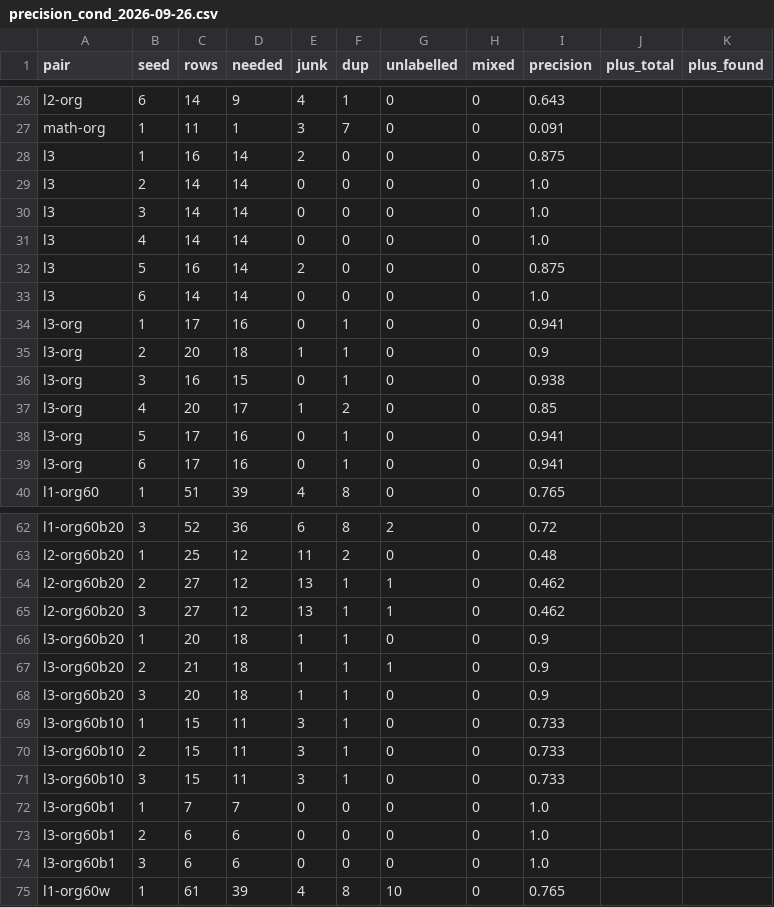
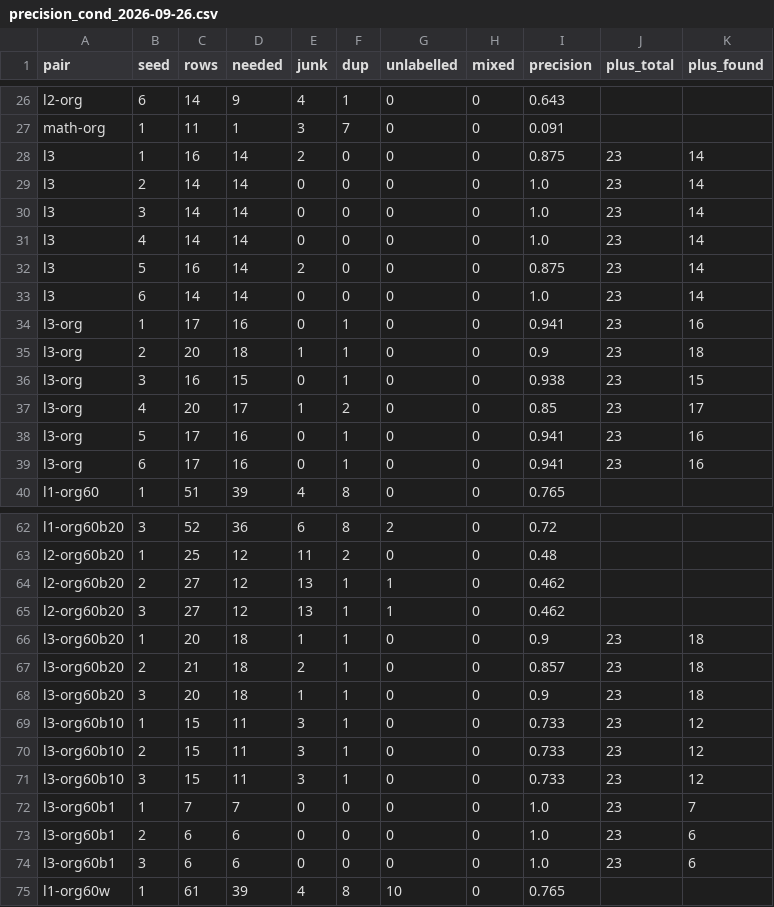
Before and after one commit to AVATAR1936/local-llm-lab, a CSV file: results/precision_cond_2026-09-26.csv, drawn as a sheet; only a part is shown, gaps mark what is left out; the diff covers the shown part only.

```diff
--- a/results/precision_cond_2026-09-26.csv
+++ b/results/precision_cond_2026-09-26.csv
@@ -27,14 +27,14 @@ l2-org,6,14,9,4,1,0,0,0.643,,
 math-org,1,11,1,3,7,0,0,0.091,,
-l3,1,16,14,2,0,0,0,0.875,,
-l3,2,14,14,0,0,0,0,1.0,,
-l3,3,14,14,0,0,0,0,1.0,,
-l3,4,14,14,0,0,0,0,1.0,,
-l3,5,16,14,2,0,0,0,0.875,,
-l3,6,14,14,0,0,0,0,1.0,,
-l3-org,1,17,16,0,1,0,0,0.941,,
-l3-org,2,20,18,1,1,0,0,0.9,,
-l3-org,3,16,15,0,1,0,0,0.938,,
-l3-org,4,20,17,1,2,0,0,0.85,,
-l3-org,5,17,16,0,1,0,0,0.941,,
-l3-org,6,17,16,0,1,0,0,0.941,,
+l3,1,16,14,2,0,0,0,0.875,23,14
+l3,2,14,14,0,0,0,0,1.0,23,14
+l3,3,14,14,0,0,0,0,1.0,23,14
+l3,4,14,14,0,0,0,0,1.0,23,14
+l3,5,16,14,2,0,0,0,0.875,23,14
+l3,6,14,14,0,0,0,0,1.0,23,14
+l3-org,1,17,16,0,1,0,0,0.941,23,16
+l3-org,2,20,18,1,1,0,0,0.9,23,18
+l3-org,3,16,15,0,1,0,0,0.938,23,15
+l3-org,4,20,17,1,2,0,0,0.85,23,17
+l3-org,5,17,16,0,1,0,0,0.941,23,16
+l3-org,6,17,16,0,1,0,0,0.941,23,16
 l1-org60,1,51,39,4,8,0,0,0.765,,
@@ -65,11 +65,11 @@ l2-org60b20,2,27,12,13,1,1,0,0.462,,
 l2-org60b20,3,27,12,13,1,1,0,0.462,,
-l3-org60b20,1,20,18,1,1,0,0,0.9,,
-l3-org60b20,2,21,18,1,1,1,0,0.9,,
-l3-org60b20,3,20,18,1,1,0,0,0.9,,
-l3-org60b10,1,15,11,3,1,0,0,0.733,,
-l3-org60b10,2,15,11,3,1,0,0,0.733,,
-l3-org60b10,3,15,11,3,1,0,0,0.733,,
-l3-org60b1,1,7,7,0,0,0,0,1.0,,
-l3-org60b1,2,6,6,0,0,0,0,1.0,,
-l3-org60b1,3,6,6,0,0,0,0,1.0,,
+l3-org60b20,1,20,18,1,1,0,0,0.9,23,18
+l3-org60b20,2,21,18,2,1,0,0,0.857,23,18
+l3-org60b20,3,20,18,1,1,0,0,0.9,23,18
+l3-org60b10,1,15,11,3,1,0,0,0.733,23,12
+l3-org60b10,2,15,11,3,1,0,0,0.733,23,12
+l3-org60b10,3,15,11,3,1,0,0,0.733,23,12
+l3-org60b1,1,7,7,0,0,0,0,1.0,23,7
+l3-org60b1,2,6,6,0,0,0,0,1.0,23,6
+l3-org60b1,3,6,6,0,0,0,0,1.0,23,6
 l1-org60w,1,61,39,4,8,10,0,0.765,,
```
Also changed, not shown: 39 edited cells elsewhere in this file, data/precision-labels.tsv, 2 other files.
